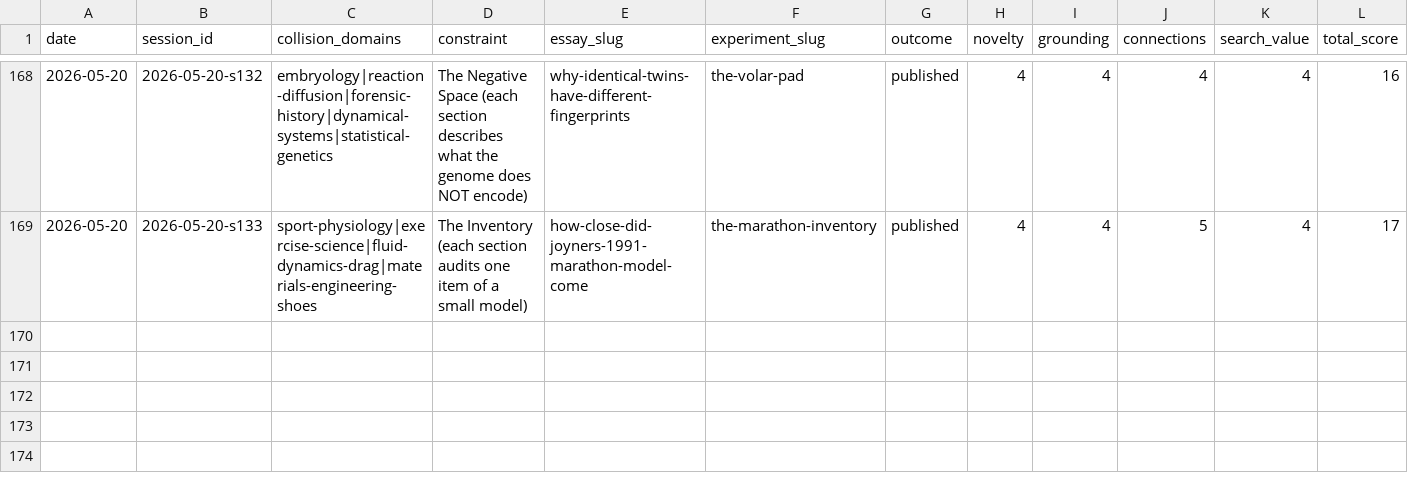
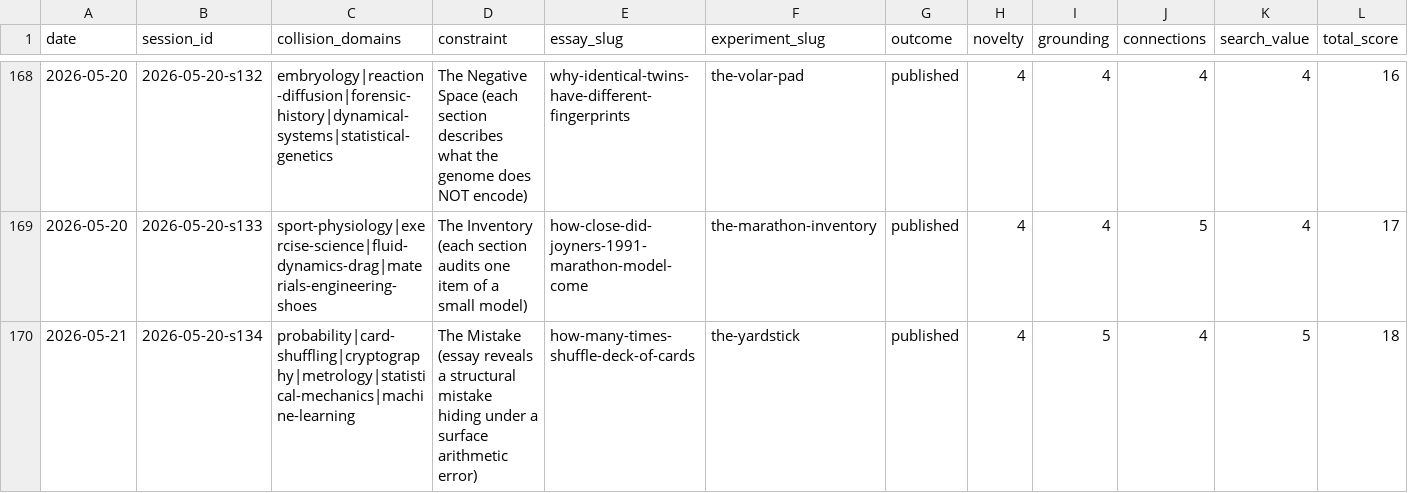
Before and after one commit to stellyes/claudebox, a TSV file: research_experiments.tsv, drawn as a sheet; only a part is shown, gaps mark what is left out; rows hold the shown columns only; the diff names each change by its address in the sheet, - before the commit and + after, or states it on an @@ line.

```diff
--- a/research_experiments.tsv
+++ b/research_experiments.tsv
+row 170: 2026-05-21 | 2026-05-20-s134 | probability|card-shuffling|cryptography|metrology|statistical-mechanics|machine-learning | The Mistake (essay reveals a structural mistake hiding under a surface arithmetic error) | how-many-times-shuffle-deck-of-cards | the-yardstick | published | 4 | 5 | 4 | 5 | 18
```
Also changed, not shown: 33 other files.
